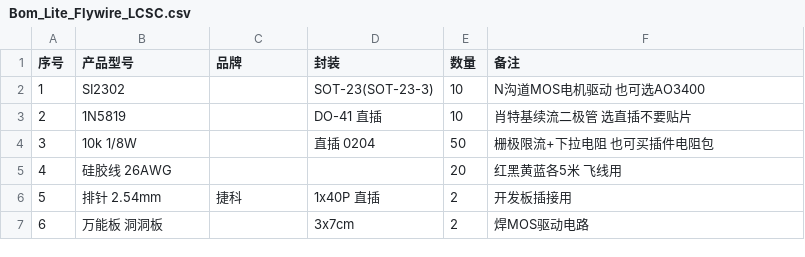
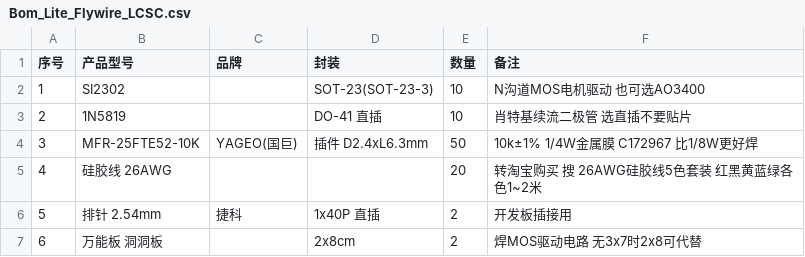
Before and after one commit to prokeshbiswas01011985-a11y/esp-drone-lite, a CSV file: hardware/Bom_Lite_Flywire_LCSC.csv, drawn as a sheet.

Commit message:
hardware: finalize LCSC BOM selections (YAGEO 10k, 2x8 perfboard, wire to Taobao)

```diff
--- a/hardware/Bom_Lite_Flywire_LCSC.csv
+++ b/hardware/Bom_Lite_Flywire_LCSC.csv
@@ -3,5 +3,5 @@
 2,1N5819,,DO-41 直插,10,肖特基续流二极管 选直插不要贴片
-3,10k 1/8W,,直插 0204,50,栅极限流+下拉电阻 也可买插件电阻包
-4,硅胶线 26AWG,,,20,红黑黄蓝各5米 飞线用
+3,MFR-25FTE52-10K,YAGEO(国巨),插件 D2.4xL6.3mm,50,10k±1% 1/4W金属膜 C172967 比1/8W更好焊
+4,硅胶线 26AWG,,,20,转淘宝购买 搜 26AWG硅胶线5色套装 红黑黄蓝绿各色1~2米
 5,排针 2.54mm,捷科,1x40P 直插,2,开发板插接用
-6,万能板 洞洞板,,3x7cm,2,焊MOS驱动电路
+6,万能板 洞洞板,,2x8cm,2,焊MOS驱动电路 无3x7时2x8可代替
```
